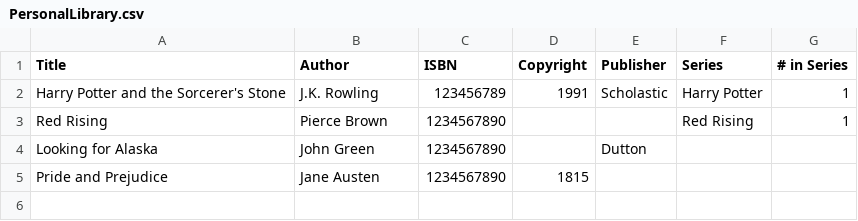
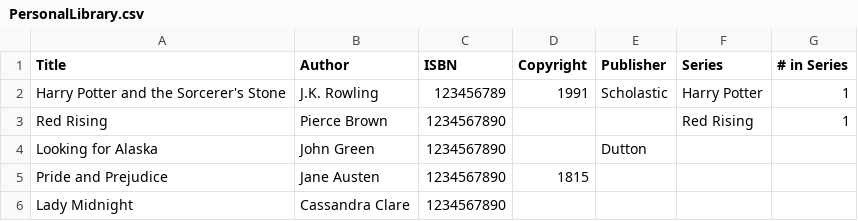
Before and after one commit to slb6-final/PersonalLibrary, a CSV file: PersonalLibrary.csv, drawn as a sheet.

Commit message:
Update PersonalLibrary.csv

```diff
--- a/PersonalLibrary.csv
+++ b/PersonalLibrary.csv
@@ -5 +5,2 @@ Looking for Alaska,John Green,1234567890,,Dutton,,
 Pride and Prejudice,Jane Austen,1234567890,1815,,,
+Lady Midnight, Cassandra Clare, 1234567890,, , , ,
```
